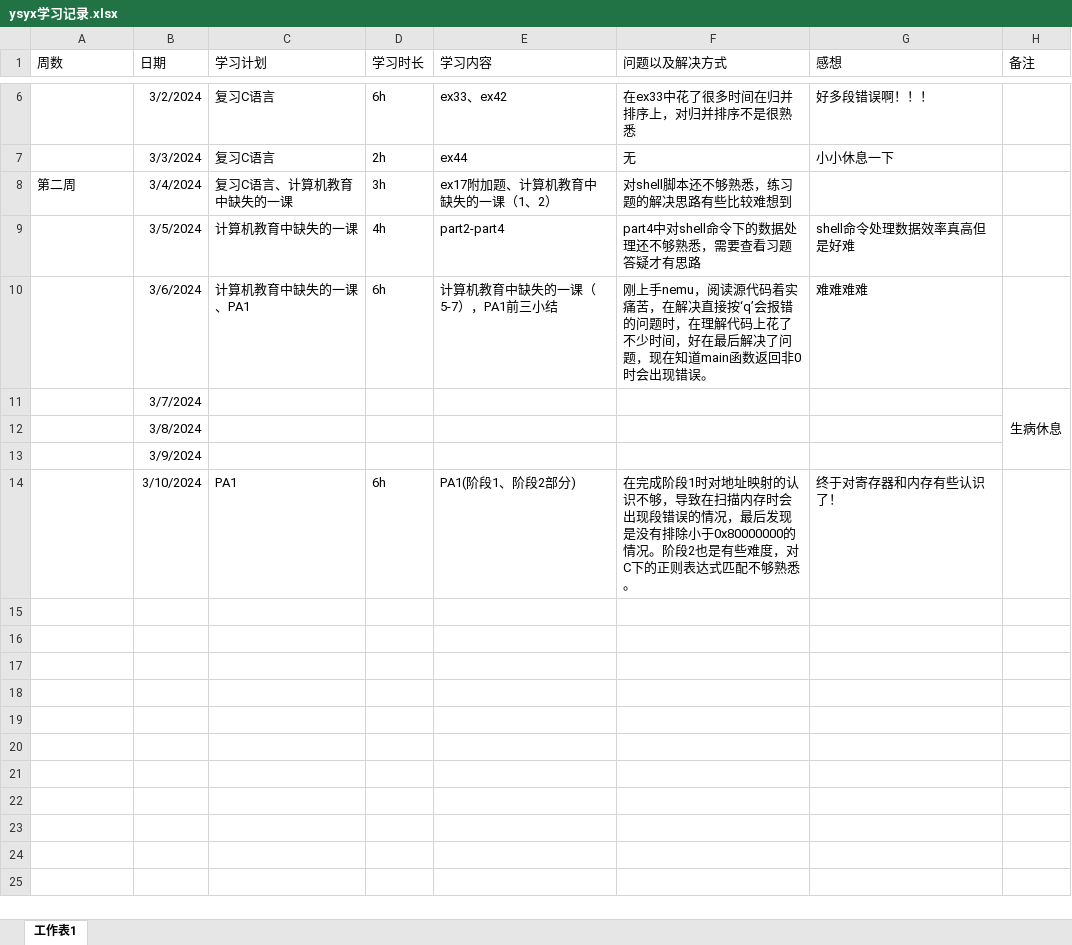
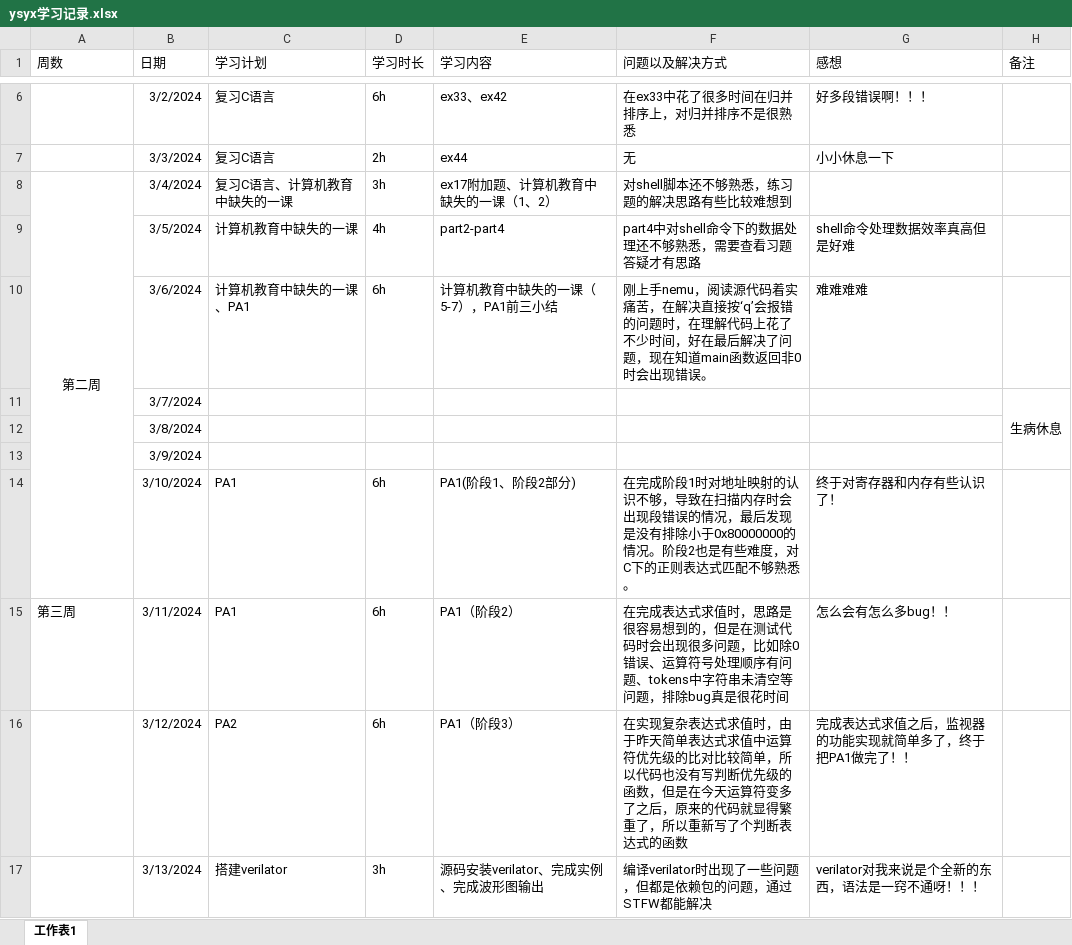
Before and after one commit to EggXiaolu/ysyx_learn, an Excel workbook: ysyx学习记录.xlsx, sheet 工作表1, drawn as a sheet; only a part is shown, gaps mark what is left out; values as stored, in another font and other column widths than the file's, no borders; the diff names each change by its address in the sheet, - before the commit and + after, or states it on an @@ line.

```diff
--- a/ysyx学习记录.xlsx (sheet 工作表1)
+++ b/ysyx学习记录.xlsx (sheet 工作表1)
-A8 alignment: left
+A8 alignment: center
+A8:A14 merged
+row 15: 第三周 | 3/11/2024 | PA1 | 6h | PA1（阶段2） | 在完成表达式求值时，思路是很容易想到的，但是在测试代码时会出现很多问题，比如除0错误、运算符号处理顺序有问题、tokens中字符串未清空等问题，排除bug真是很花时间 | 怎么会有怎么多bug！！
+row 16:  | 3/12/2024 | PA2 | 6h | PA1（阶段3） | 在实现复杂表达式求值时，由于昨天简单表达式求值中运算符优先级的比对比较简单，所以代码也没有写判断优先级的函数，但是在今天运算符变多了之后，原来的代码就显得繁重了，所以重新写了个判断表达式的函数 | 完成表达式求值之后，监视器的功能实现就简单多了，终于把PA1做完了！！
+row 17:  | 3/13/2024 | 搭建verilator | 3h | 源码安装verilator、完成实例、完成波形图输出 | 编译verilator时出现了一些问题，但都是依赖包的问题，通过STFW都能解决 | verilator对我来说是个全新的东西，语法是一窍不通呀！！！
```
Also changed, not shown: 2 other files.
